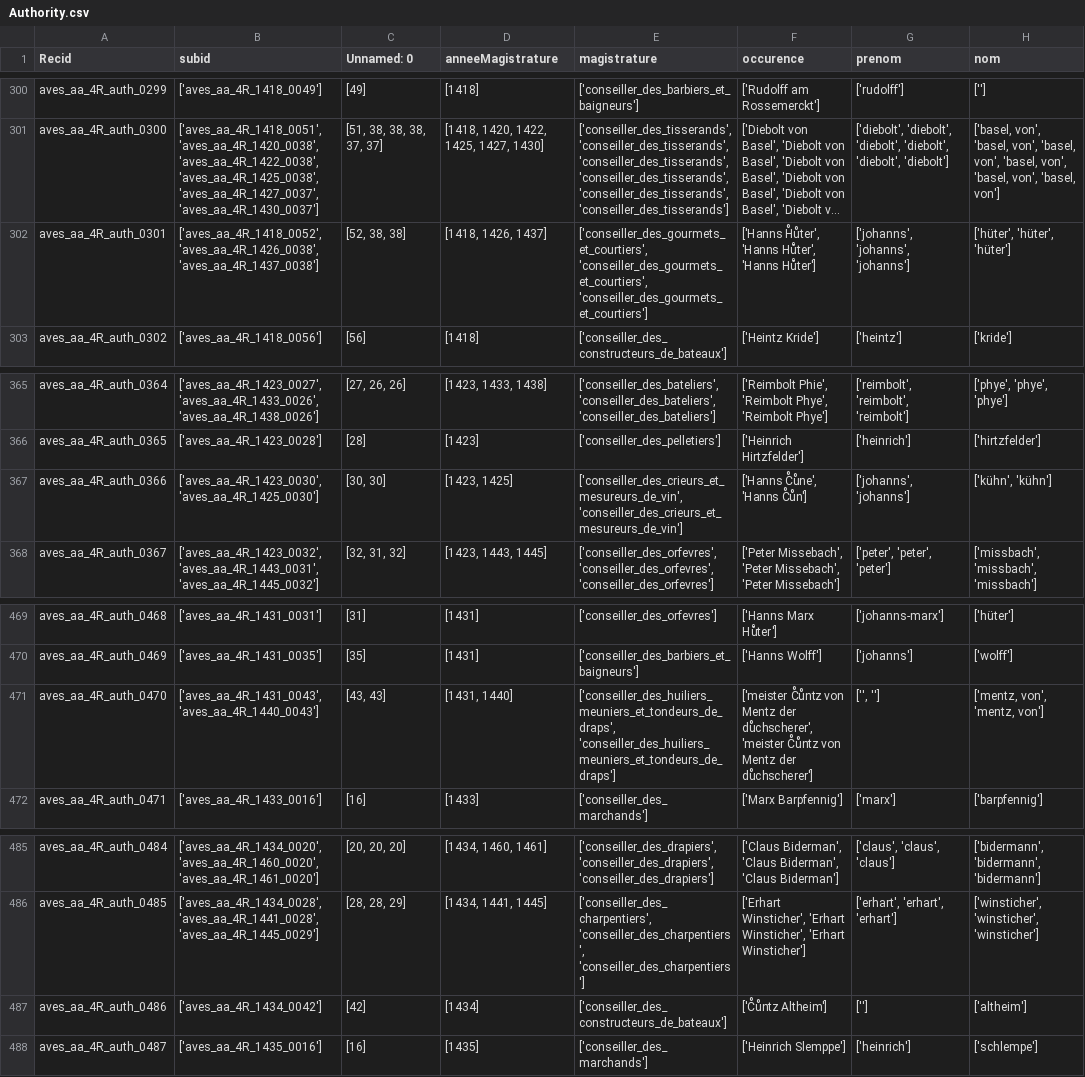
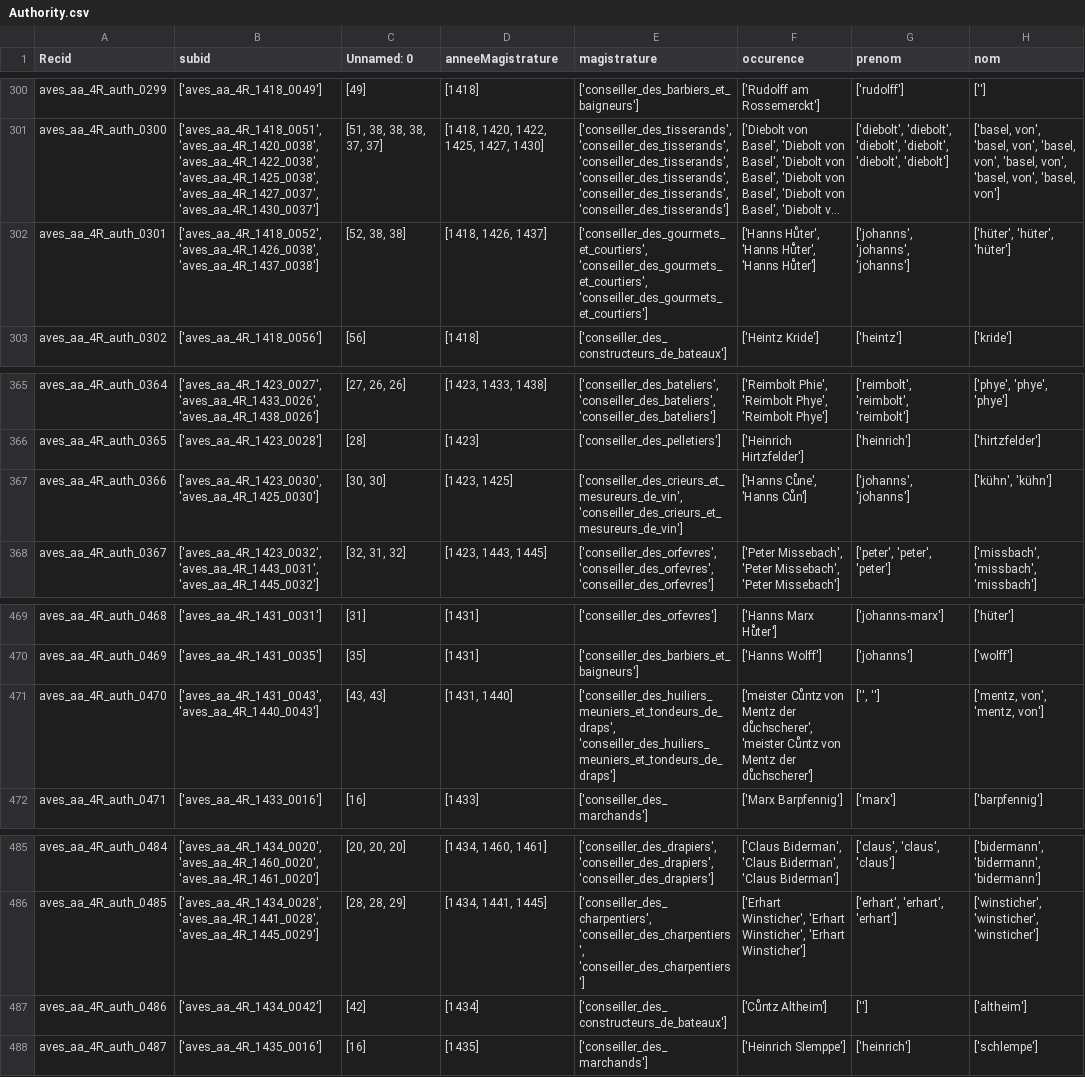
Before and after one commit to porte-g/ProjetEchevinsDeStrasbourg, a CSV file: Analyse/Data/Authority.csv, drawn as a sheet; only a part is shown, gaps mark what is left out; long unchanged cells end in …; the diff names each change by its address in the sheet, - before the commit and + after, or states it on an @@ line.

```diff
--- a/Analyse/Data/Authority.csv
+++ b/Analyse/Data/Authority.csv
-F302 (occurence): ['Hanns Hͦuͦter', 'Hanns Huͤter',…
+F302 (occurence): ['Hanns Huͦter', 'Hanns Huͤter',…
-F367 (occurence): ['Hanns Cͦuͦne', 'Hanns Cͦuͦn']
+F367 (occurence): ['Hanns Cuͦne', 'Hanns Cuͦn']
-F471 (occurence): ['meister Cͦuͦntz von Mentz der duͦchscherer', 'meister Cͦuͦntz von Mentz…
+F471 (occurence): ['meister Cuͦntz von Mentz der duͦchscherer', 'meister Cuͦntz von Mentz…
-F487 (occurence): ['Cͦuͦntz Altheim']
+F487 (occurence): ['Cuͦntz Altheim']
```
Also changed, not shown: Analyse/Data/OccEch.csv, 1 other file.
